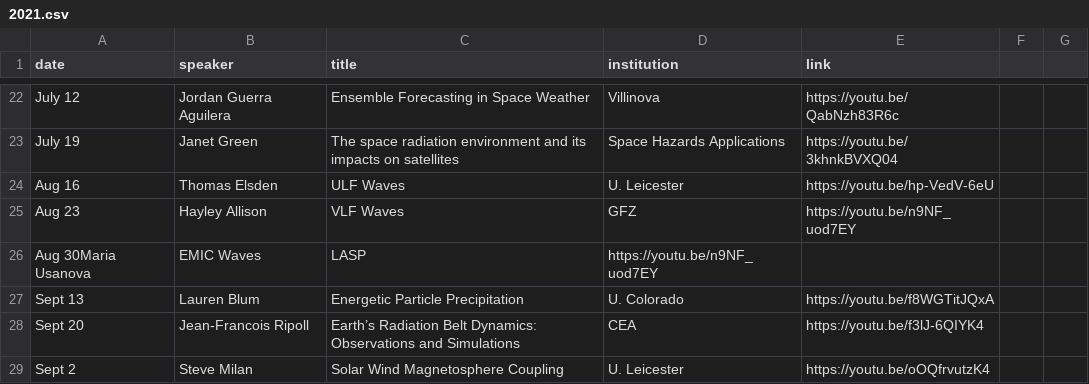
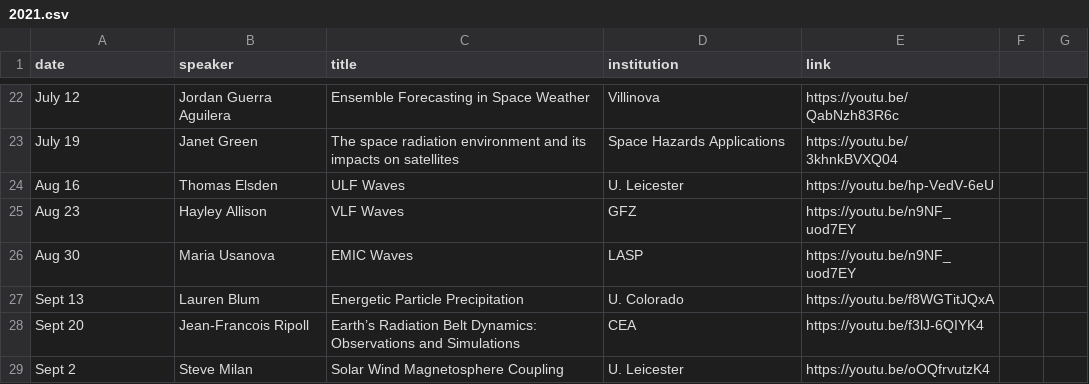
Before and after one commit to MSOLSS/MagSeminars, a CSV file: docs/_data/2021.csv, drawn as a sheet; only a part is shown, gaps mark what is left out.

Commit message:
Update 2021.csv

```diff
--- a/docs/_data/2021.csv
+++ b/docs/_data/2021.csv
@@ -25,3 +25,3 @@ Aug 16,Thomas Elsden,ULF Waves,U. Leicester,https://youtu.be/hp-VedV-6eU
 Aug 23,Hayley Allison,VLF Waves,GFZ,https://youtu.be/n9NF_uod7EY
-Aug 30Maria Usanova,EMIC Waves,LASP,https://youtu.be/n9NF_uod7EY
+Aug 30, Maria Usanova,EMIC Waves,LASP,https://youtu.be/n9NF_uod7EY
 Sept 13,Lauren Blum,Energetic Particle Precipitation,U. Colorado,https://youtu.be/f8WGTitJQxA
```
